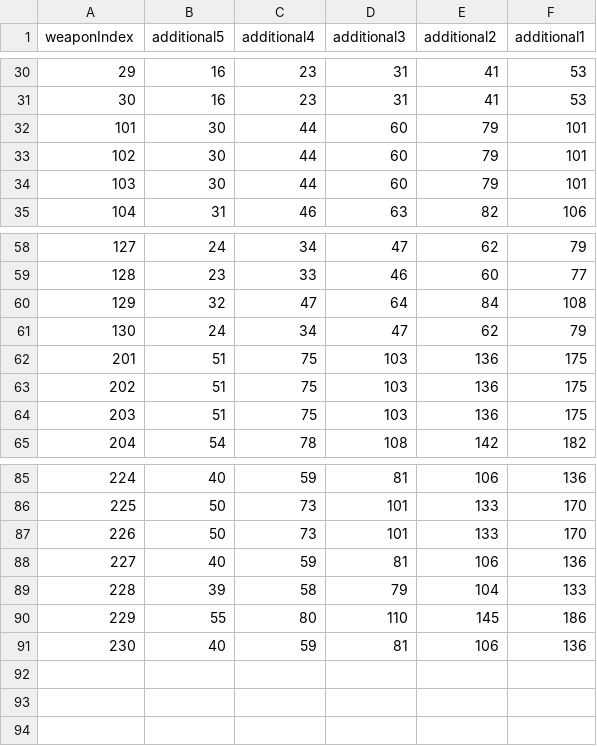
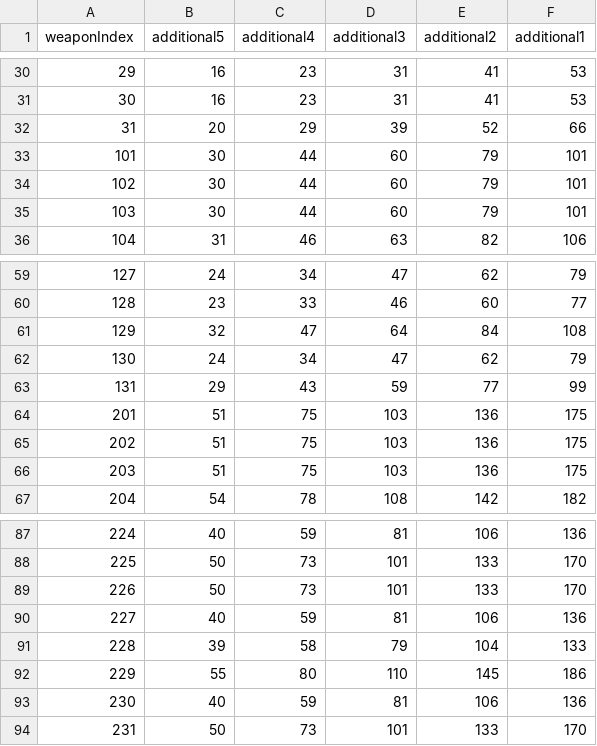
Before and after one commit to Revlis1353/RebootSpecCalc, a CSV file: src/main/resources/csv/13additional.csv, drawn as a sheet; only a part is shown, gaps mark what is left out.

```diff
--- a/src/main/resources/csv/13additional.csv
+++ b/src/main/resources/csv/13additional.csv
@@ -31,2 +31,3 @@ weaponIndex, additional5, additional4, additional3, additional2, additional1
 30,16,23,31,41,53
+31,20,29,39,52,66
 101,30,44,60,79,101
@@ -61,2 +62,3 @@ weaponIndex, additional5, additional4, additional3, additional2, additional1
 130,24,34,47,62,79
+131,29,43,59,77,99
 201,51,75,103,136,175
@@ -91 +93,2 @@ weaponIndex, additional5, additional4, additional3, additional2, additional1
 230,40,59,81,106,136
+231,50,73,101,133,170
```
Also changed, not shown: src/main/resources/csv/13.csv, 1 other file.
